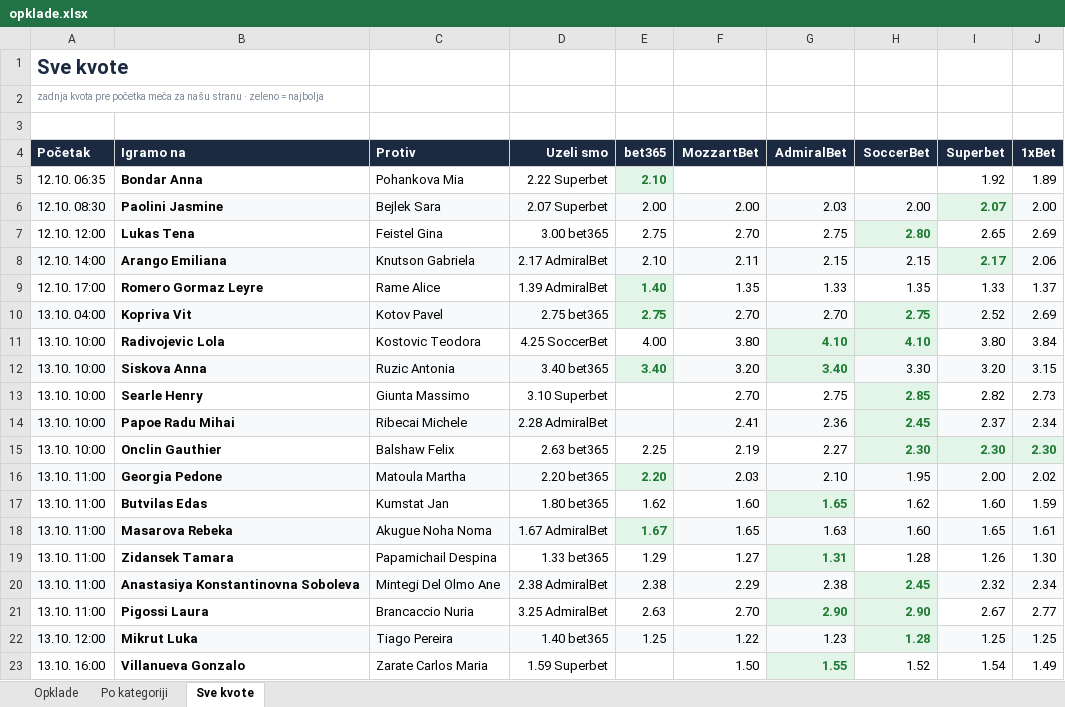
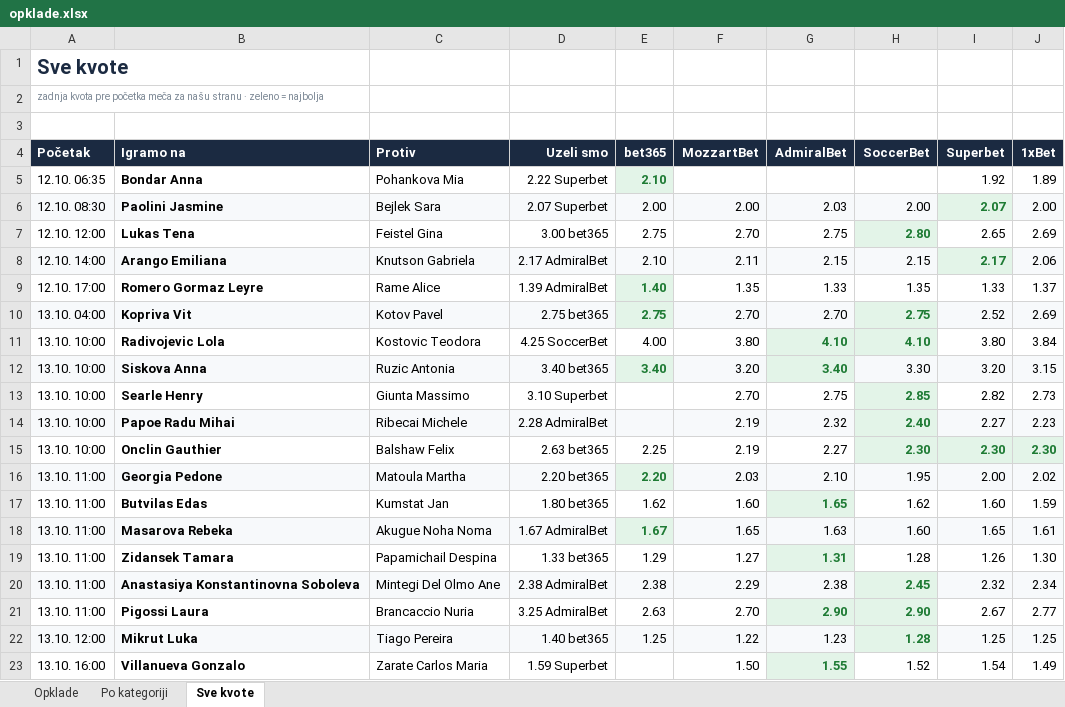
Before and after one commit to andreja69420/pantasocial, an Excel workbook: research/tennis-ml/paper/opklade.xlsx, sheet Sve kvote, drawn as a sheet; values as stored, in another font and other column widths than the file's, no borders; the diff names each change by its address in the sheet, - before the commit and + after, or states it on an @@ line.

```diff
--- a/research/tennis-ml/paper/opklade.xlsx (sheet Sve kvote)
+++ b/research/tennis-ml/paper/opklade.xlsx (sheet Sve kvote)
-F14 (MozzartBet): 2.41
+F14 (MozzartBet): 2.19
-G14 (AdmiralBet): 2.36
+G14 (AdmiralBet): 2.32
-H14 (SoccerBet): 2.45
+H14 (SoccerBet): 2.40
-I14 (Superbet): 2.37
+I14 (Superbet): 2.27
-J14 (1xBet): 2.34
+J14 (1xBet): 2.23
```
Also changed, not shown: sheet Opklade, 1 other file.
